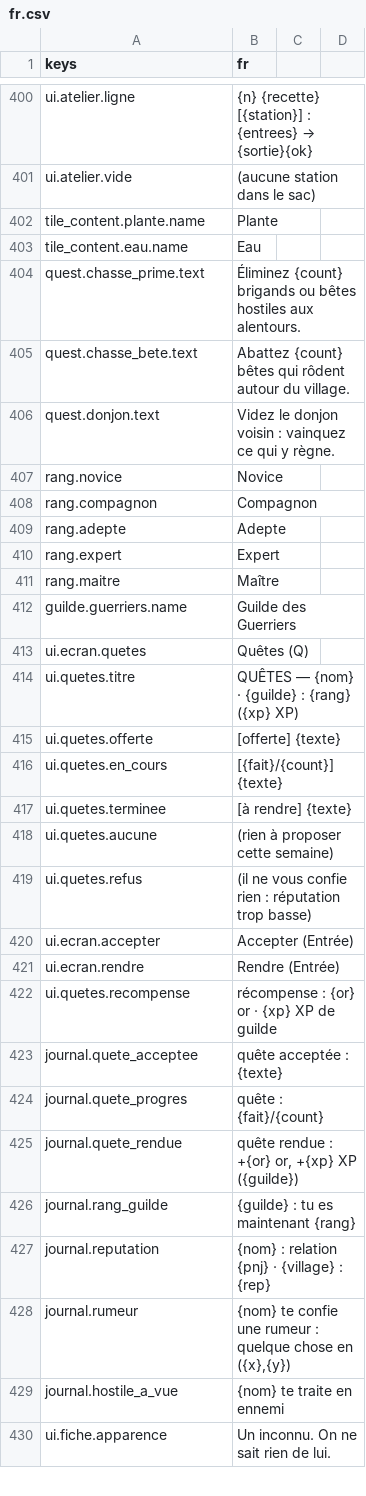
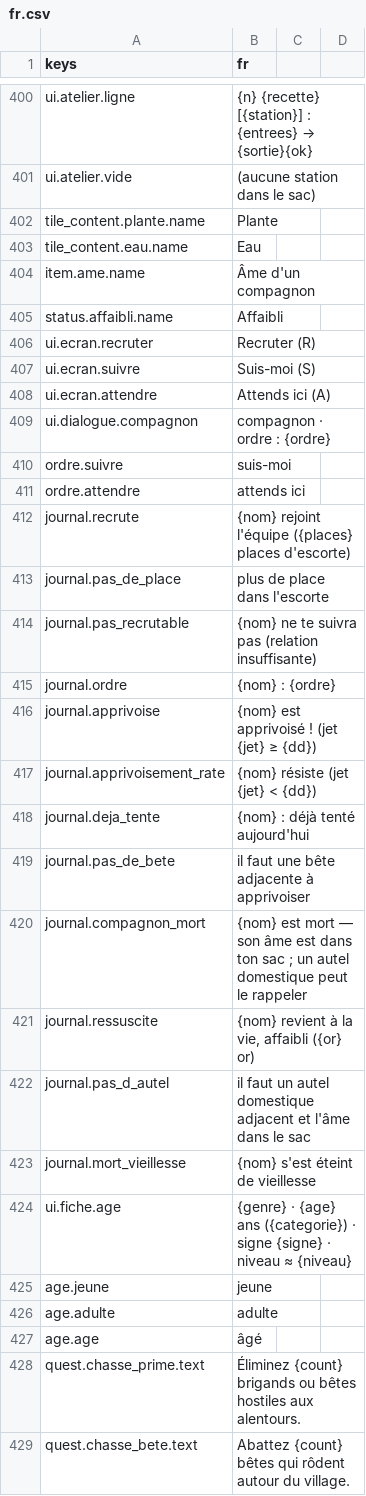
Before and after one commit to devmarcpro/sensen, a CSV file: godot/locale/fr.csv, drawn as a sheet; only a part is shown, gaps mark what is left out; the shorter side is filled out with more unchanged rows; the diff covers the shown part only.

Commit message:
Etape 9.D : recrutement par relation et places d'escorte, compagnons qui suivent et ordres, apprivoisement au jet universel, ame et resurrection a l'autel, age et vieillesse des PNJ

```diff
--- a/godot/locale/fr.csv
+++ b/godot/locale/fr.csv
@@ -403,2 +403,26 @@ tile_content.plante.name,Plante
 tile_content.eau.name,Eau
+item.ame.name,Âme d'un compagnon
+status.affaibli.name,Affaibli
+ui.ecran.recruter,Recruter (R)
+ui.ecran.suivre,Suis-moi (S)
+ui.ecran.attendre,Attends ici (A)
+ui.dialogue.compagnon,"compagnon · ordre : {ordre}"
+ordre.suivre,suis-moi
+ordre.attendre,attends ici
+journal.recrute,"{nom} rejoint l'équipe ({places} places d'escorte)"
+journal.pas_de_place,plus de place dans l'escorte
+journal.pas_recrutable,{nom} ne te suivra pas (relation insuffisante)
+journal.ordre,"{nom} : {ordre}"
+journal.apprivoise,"{nom} est apprivoisé ! (jet {jet} ≥ {dd})"
+journal.apprivoisement_rate,"{nom} résiste (jet {jet} < {dd})"
+journal.deja_tente,{nom} : déjà tenté aujourd'hui
+journal.pas_de_bete,il faut une bête adjacente à apprivoiser
+journal.compagnon_mort,"{nom} est mort — son âme est dans ton sac ; un autel domestique peut le rappeler"
+journal.ressuscite,"{nom} revient à la vie, affaibli ({or} or)"
+journal.pas_d_autel,il faut un autel domestique adjacent et l'âme dans le sac
+journal.mort_vieillesse,{nom} s'est éteint de vieillesse
+ui.fiche.age,"{genre} · {age} ans ({categorie}) · signe {signe} · niveau ≈ {niveau}"
+age.jeune,jeune
+age.adulte,adulte
+age.age,âgé
 quest.chasse_prime.text,"Éliminez {count} brigands ou bêtes hostiles aux alentours."
```
Also changed, not shown: 1 removed row and 1 edited cell elsewhere in this file, 16 other files.
